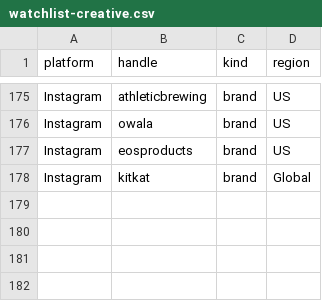
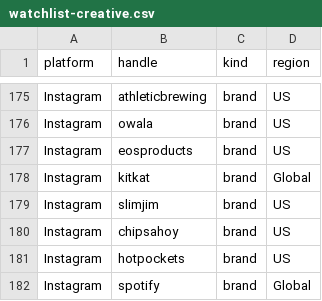
Before and after one commit to daminisolanki1309-netizen/tagadasocials, a CSV file: tagada/notion/db/watchlist-creative.csv, drawn as a sheet; only a part is shown, gaps mark what is left out.

```diff
--- a/tagada/notion/db/watchlist-creative.csv
+++ b/tagada/notion/db/watchlist-creative.csv
@@ -178 +178,5 @@ Instagram,eosproducts,brand,US
 Instagram,kitkat,brand,Global
+Instagram,slimjim,brand,US
+Instagram,chipsahoy,brand,US
+Instagram,hotpockets,brand,US
+Instagram,spotify,brand,Global
```
Also changed, not shown: tagada/feed/handle-failures.tsv, tagada/notion/db/watchlist-extra.csv.
